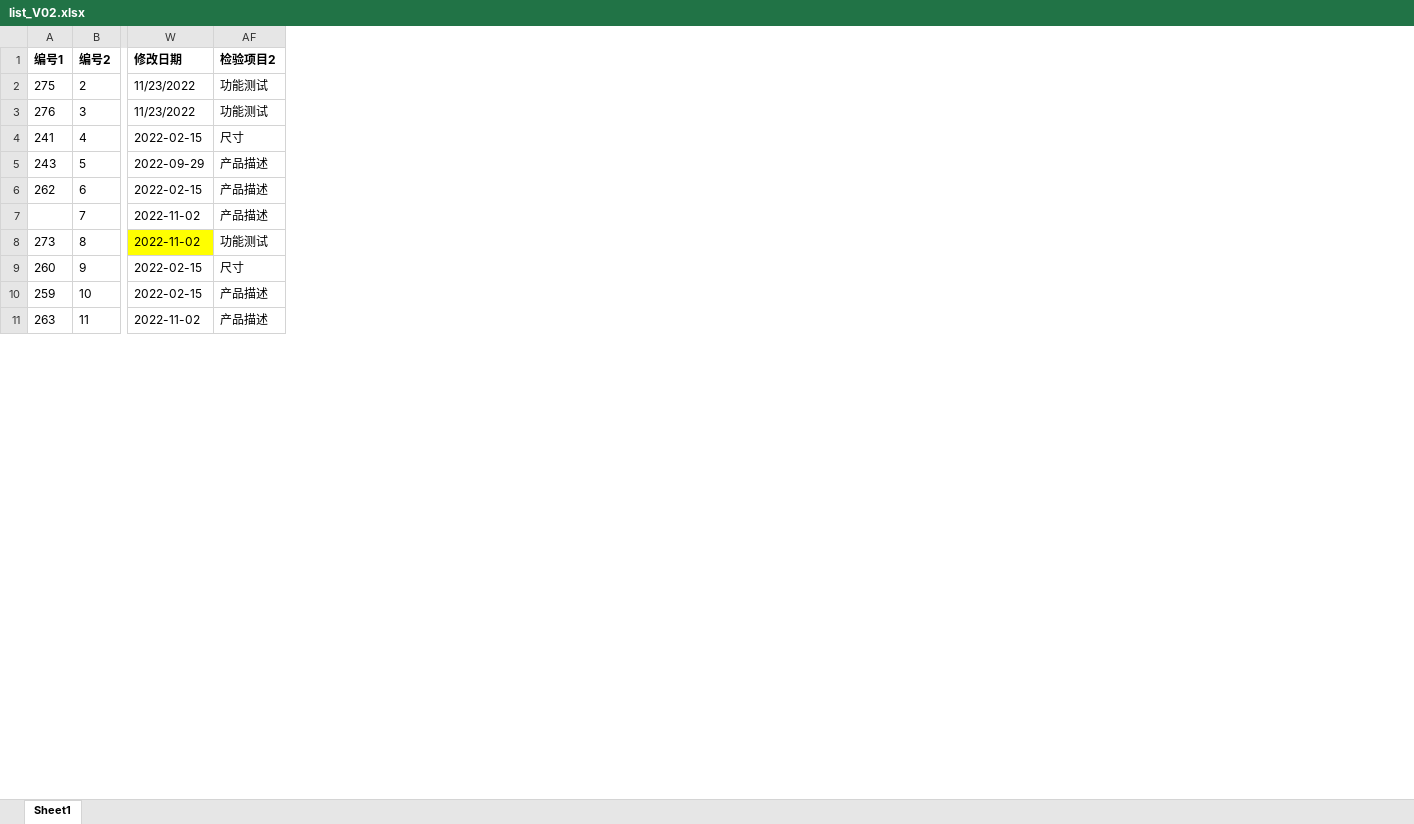
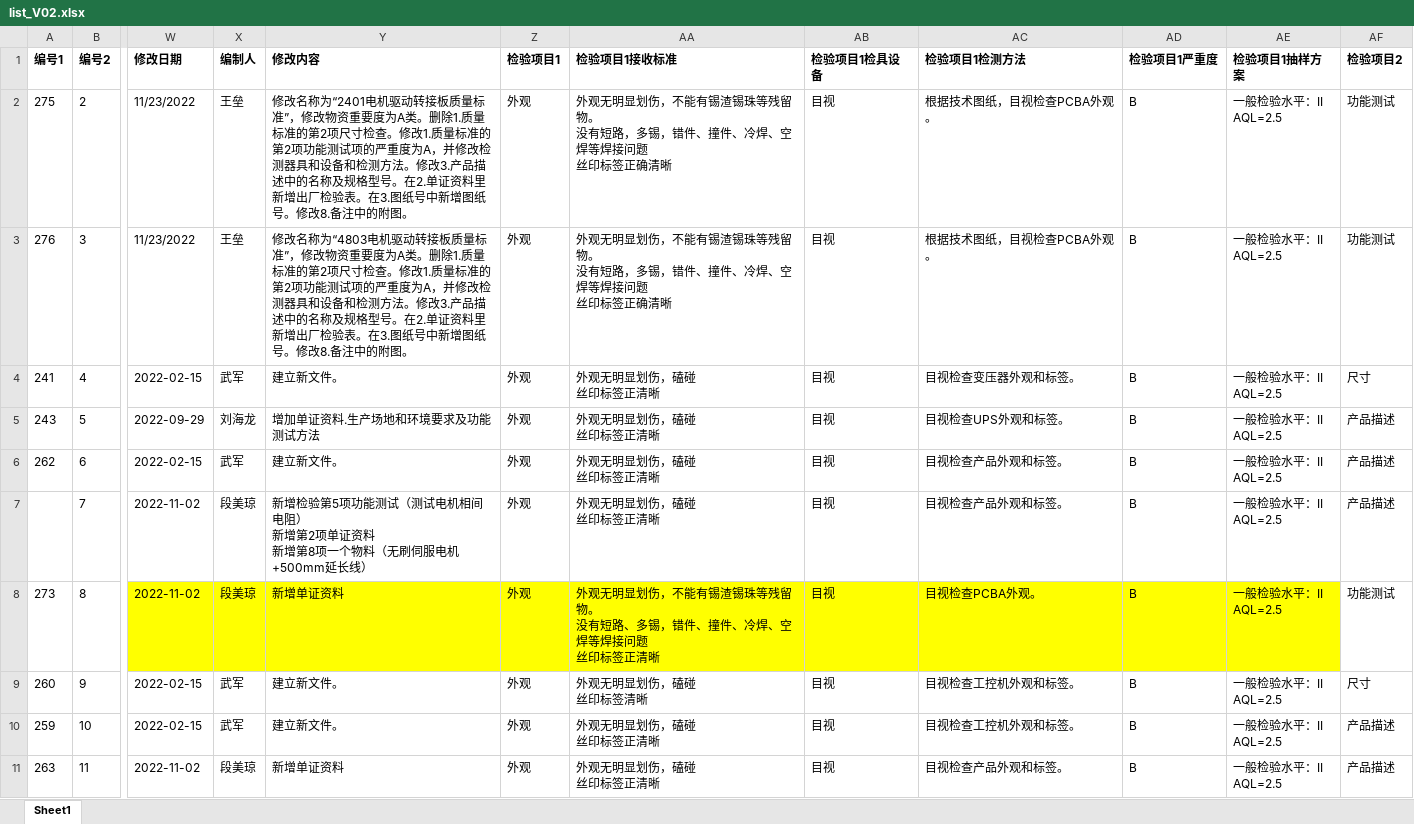
Before and after one commit to smallpigg/IQC, an Excel workbook: list_V02.xlsx, sheet Sheet1, drawn as a sheet; only a part is shown, gaps mark what is left out; values as stored, in another font and other column widths than the file's, no borders; conditional formats not drawn; ↵ is a line break in a cell; the diff names each change by its address in the sheet, - before the commit and + after, or states it on an @@ line.

```diff
--- a/list_V02.xlsx (sheet Sheet1)
+++ b/list_V02.xlsx (sheet Sheet1)
@@ column X (编制人) unhidden, rows 2-11: 王垒 | 王垒 | 武军 | 刘海龙 | 武军 | 段美琼 | 段美琼 | 武军 | 武军 | 段美琼 @@
@@ column Y (修改内容) unhidden, rows 2-11: 修改名称为“2401电机驱动转接板质量标准”，修改物资重要度为A类。删除1.质量标准的第2项尺寸检查。修改1.质量标准的第2项功能测试项的严重度为A，并修改检测器具和设备和检测方法。修改3.产品描述中的名称及规格型号。在2.单证资料里新增出厂检验表。在3.图纸号中新增图纸号。修改8.备注中的附图。 | 修改名称为“4803电机驱动转接板质量标准”，修改物资重要度为A类。删除1.质量标准的第2项尺寸检查。修改1.质量标准的第2项功能测试项的严重度为A，并修改检测器具和设备和检测方法。修改3.产品描述中的名称及规格型号。在2.单证资料里新增出厂检验表。在3.图纸号中新增图纸号。修改8.备注中的附图。 | 建立新文件。 | 增加单证资料.生产场地和环境要求及功能测试方法 | 建立新文件。 | 新增检验第5项功能测试（测试电机相间电阻） ↵ 新增第2项单证资料 ↵ 新增第8项一个物料（无刷伺服电机+500mm延长线） | 新增单证资料 | 建立新文件。 | 建立新文件。 | 新增单证资料 @@
@@ column Z (检验项目1) unhidden, rows 2-11: all 外观 @@
@@ column AA (检验项目1接收标准) unhidden, rows 2-11: 外观无明显划伤，不能有锡渣锡珠等残留物。 ↵ 没有短路，多锡，错件、撞件、冷焊、空焊等焊接问题 ↵ 丝印标签正确清晰 | 外观无明显划伤，不能有锡渣锡珠等残留物。 ↵ 没有短路，多锡，错件、撞件、冷焊、空焊等焊接问题 ↵ 丝印标签正确清晰 | 外观无明显划伤，磕碰 ↵ 丝印标签正清晰 | 外观无明显划伤，磕碰 ↵ 丝印标签正清晰 | 外观无明显划伤，磕碰 ↵ 丝印标签正清晰 | 外观无明显划伤，磕碰 ↵ 丝印标签正清晰 | 外观无明显划伤，不能有锡渣锡珠等残留物。 ↵ 没有短路、多锡，错件、撞件、冷焊、空焊等焊接问题 ↵ 丝印标签正清晰 | 外观无明显划伤，磕碰 ↵ 丝印标签清晰 | 外观无明显划伤，磕碰 ↵ 丝印标签正清晰 | 外观无明显划伤，磕碰 ↵ 丝印标签正清晰 @@
@@ column AB (检验项目1检具设备) unhidden, rows 2-11: all 目视 @@
@@ column AC (检验项目1检测方法) unhidden, rows 2-11: 根据技术图纸，目视检查PCBA外观。 | 根据技术图纸，目视检查PCBA外观。 | 目视检查变压器外观和标签。 | 目视检查UPS外观和标签。 | 目视检查产品外观和标签。 | 目视检查产品外观和标签。 | 目视检查PCBA外观。 | 目视检查工控机外观和标签。 | 目视检查工控机外观和标签。 | 目视检查产品外观和标签。 @@
@@ column AD (检验项目1严重度) unhidden, rows 2-11: all B @@
@@ column AE (检验项目1抽样方案) unhidden, rows 2-11: all 一般检验水平：II ↵ AQL=2.5 @@
```
Also changed, not shown: list_V02 - 副本4.xlsx, wordtest.xlsx, 3 other files.
